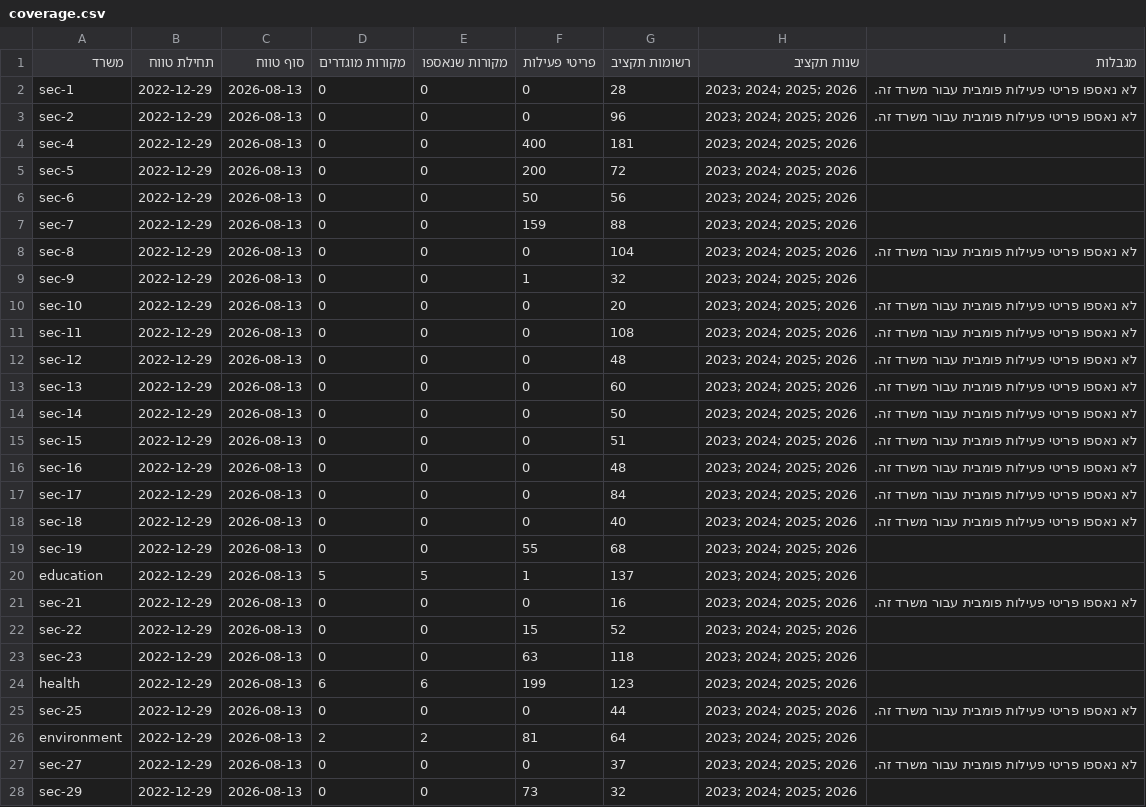
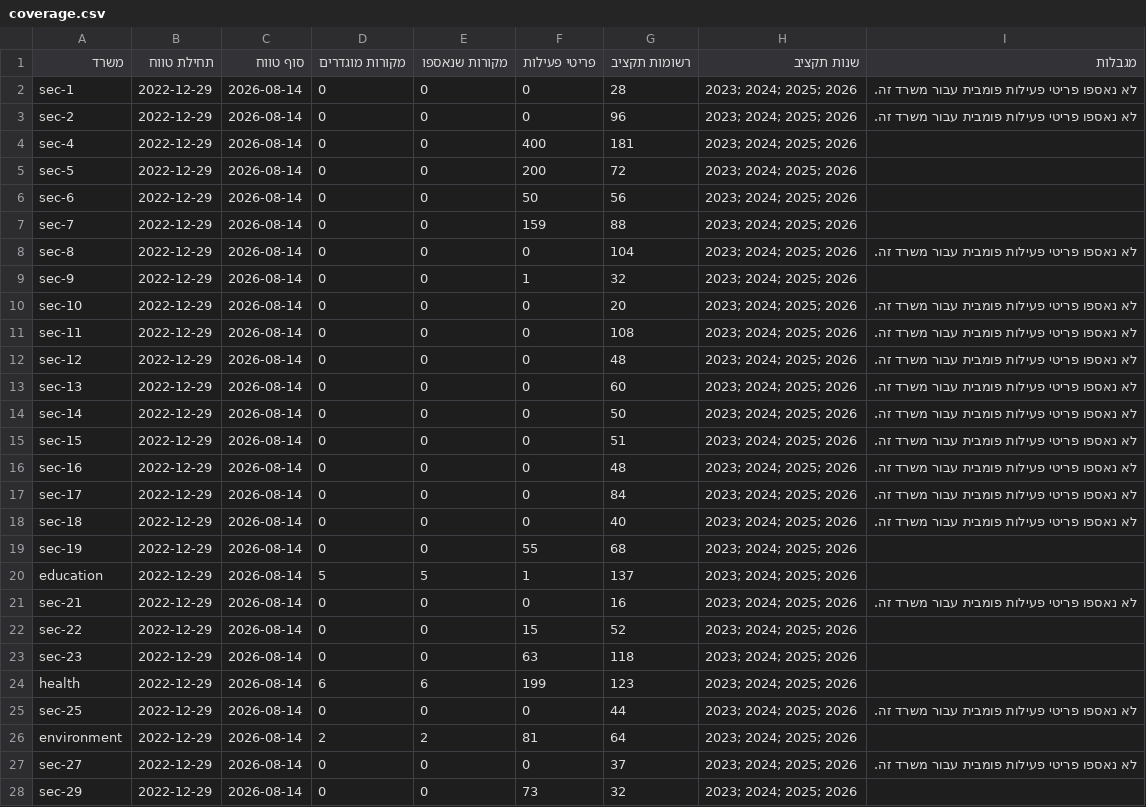
Before and after one commit to eyalbenzvi/GovernmentTracker, a CSV file: data/processed/csv/coverage.csv, drawn as a sheet; only a part is shown; the diff covers the shown part only.

```diff
--- a/data/processed/csv/coverage.csv
+++ b/data/processed/csv/coverage.csv
@@ -1,28 +1,28 @@
 משרד,תחילת טווח,סוף טווח,מקורות מוגדרים,מקורות שנאספו,פריטי פעילות,רשומות תקציב,שנות תקציב,מגבלות
-sec-1,2022-12-29,2026-08-13,0,0,0,28,2023; 2024; 2025; 2026,לא נאספו פריטי פעילות פומבית עבור משרד זה.
-sec-2,2022-12-29,2026-08-13,0,0,0,96,2023; 2024; 2025; 2026,לא נאספו פריטי פעילות פומבית עבור משרד זה.
-sec-4,2022-12-29,2026-08-13,0,0,400,181,2023; 2024; 2025; 2026,
-sec-5,2022-12-29,2026-08-13,0,0,200,72,2023; 2024; 2025; 2026,
-sec-6,2022-12-29,2026-08-13,0,0,50,56,2023; 2024; 2025; 2026,
-sec-7,2022-12-29,2026-08-13,0,0,159,88,2023; 2024; 2025; 2026,
-sec-8,2022-12-29,2026-08-13,0,0,0,104,2023; 2024; 2025; 2026,לא נאספו פריטי פעילות פומבית עבור משרד זה.
-sec-9,2022-12-29,2026-08-13,0,0,1,32,2023; 2024; 2025; 2026,
-sec-10,2022-12-29,2026-08-13,0,0,0,20,2023; 2024; 2025; 2026,לא נאספו פריטי פעילות פומבית עבור משרד זה.
-sec-11,2022-12-29,2026-08-13,0,0,0,108,2023; 2024; 2025; 2026,לא נאספו פריטי פעילות פומבית עבור משרד זה.
-sec-12,2022-12-29,2026-08-13,0,0,0,48,2023; 2024; 2025; 2026,לא נאספו פריטי פעילות פומבית עבור משרד זה.
-sec-13,2022-12-29,2026-08-13,0,0,0,60,2023; 2024; 2025; 2026,לא נאספו פריטי פעילות פומבית עבור משרד זה.
-sec-14,2022-12-29,2026-08-13,0,0,0,50,2023; 2024; 2025; 2026,לא נאספו פריטי פעילות פומבית עבור משרד זה.
-sec-15,2022-12-29,2026-08-13,0,0,0,51,2023; 2024; 2025; 2026,לא נאספו פריטי פעילות פומבית עבור משרד זה.
-sec-16,2022-12-29,2026-08-13,0,0,0,48,2023; 2024; 2025; 2026,לא נאספו פריטי פעילות פומבית עבור משרד זה.
-sec-17,2022-12-29,2026-08-13,0,0,0,84,2023; 2024; 2025; 2026,לא נאספו פריטי פעילות פומבית עבור משרד זה.
-sec-18,2022-12-29,2026-08-13,0,0,0,40,2023; 2024; 2025; 2026,לא נאספו פריטי פעילות פומבית עבור משרד זה.
-sec-19,2022-12-29,2026-08-13,0,0,55,68,2023; 2024; 2025; 2026,
-education,2022-12-29,2026-08-13,5,5,1,137,2023; 2024; 2025; 2026,
-sec-21,2022-12-29,2026-08-13,0,0,0,16,2023; 2024; 2025; 2026,לא נאספו פריטי פעילות פומבית עבור משרד זה.
-sec-22,2022-12-29,2026-08-13,0,0,15,52,2023; 2024; 2025; 2026,
-sec-23,2022-12-29,2026-08-13,0,0,63,118,2023; 2024; 2025; 2026,
-health,2022-12-29,2026-08-13,6,6,199,123,2023; 2024; 2025; 2026,
-sec-25,2022-12-29,2026-08-13,0,0,0,44,2023; 2024; 2025; 2026,לא נאספו פריטי פעילות פומבית עבור משרד זה.
-environment,2022-12-29,2026-08-13,2,2,81,64,2023; 2024; 2025; 2026,
-sec-27,2022-12-29,2026-08-13,0,0,0,37,2023; 2024; 2025; 2026,לא נאספו פריטי פעילות פומבית עבור משרד זה.
-sec-29,2022-12-29,2026-08-13,0,0,73,32,2023; 2024; 2025; 2026,
+sec-1,2022-12-29,2026-08-14,0,0,0,28,2023; 2024; 2025; 2026,לא נאספו פריטי פעילות פומבית עבור משרד זה.
+sec-2,2022-12-29,2026-08-14,0,0,0,96,2023; 2024; 2025; 2026,לא נאספו פריטי פעילות פומבית עבור משרד זה.
+sec-4,2022-12-29,2026-08-14,0,0,400,181,2023; 2024; 2025; 2026,
+sec-5,2022-12-29,2026-08-14,0,0,200,72,2023; 2024; 2025; 2026,
+sec-6,2022-12-29,2026-08-14,0,0,50,56,2023; 2024; 2025; 2026,
+sec-7,2022-12-29,2026-08-14,0,0,159,88,2023; 2024; 2025; 2026,
+sec-8,2022-12-29,2026-08-14,0,0,0,104,2023; 2024; 2025; 2026,לא נאספו פריטי פעילות פומבית עבור משרד זה.
+sec-9,2022-12-29,2026-08-14,0,0,1,32,2023; 2024; 2025; 2026,
+sec-10,2022-12-29,2026-08-14,0,0,0,20,2023; 2024; 2025; 2026,לא נאספו פריטי פעילות פומבית עבור משרד זה.
+sec-11,2022-12-29,2026-08-14,0,0,0,108,2023; 2024; 2025; 2026,לא נאספו פריטי פעילות פומבית עבור משרד זה.
+sec-12,2022-12-29,2026-08-14,0,0,0,48,2023; 2024; 2025; 2026,לא נאספו פריטי פעילות פומבית עבור משרד זה.
+sec-13,2022-12-29,2026-08-14,0,0,0,60,2023; 2024; 2025; 2026,לא נאספו פריטי פעילות פומבית עבור משרד זה.
+sec-14,2022-12-29,2026-08-14,0,0,0,50,2023; 2024; 2025; 2026,לא נאספו פריטי פעילות פומבית עבור משרד זה.
+sec-15,2022-12-29,2026-08-14,0,0,0,51,2023; 2024; 2025; 2026,לא נאספו פריטי פעילות פומבית עבור משרד זה.
+sec-16,2022-12-29,2026-08-14,0,0,0,48,2023; 2024; 2025; 2026,לא נאספו פריטי פעילות פומבית עבור משרד זה.
+sec-17,2022-12-29,2026-08-14,0,0,0,84,2023; 2024; 2025; 2026,לא נאספו פריטי פעילות פומבית עבור משרד זה.
+sec-18,2022-12-29,2026-08-14,0,0,0,40,2023; 2024; 2025; 2026,לא נאספו פריטי פעילות פומבית עבור משרד זה.
+sec-19,2022-12-29,2026-08-14,0,0,55,68,2023; 2024; 2025; 2026,
+education,2022-12-29,2026-08-14,5,5,1,137,2023; 2024; 2025; 2026,
+sec-21,2022-12-29,2026-08-14,0,0,0,16,2023; 2024; 2025; 2026,לא נאספו פריטי פעילות פומבית עבור משרד זה.
+sec-22,2022-12-29,2026-08-14,0,0,15,52,2023; 2024; 2025; 2026,
+sec-23,2022-12-29,2026-08-14,0,0,63,118,2023; 2024; 2025; 2026,
+health,2022-12-29,2026-08-14,6,6,199,123,2023; 2024; 2025; 2026,
+sec-25,2022-12-29,2026-08-14,0,0,0,44,2023; 2024; 2025; 2026,לא נאספו פריטי פעילות פומבית עבור משרד זה.
+environment,2022-12-29,2026-08-14,2,2,81,64,2023; 2024; 2025; 2026,
+sec-27,2022-12-29,2026-08-14,0,0,0,37,2023; 2024; 2025; 2026,לא נאספו פריטי פעילות פומבית עבור משרד זה.
+sec-29,2022-12-29,2026-08-14,0,0,73,32,2023; 2024; 2025; 2026,
```
Also changed, not shown: 16 edited cells elsewhere in this file, 11 other files.
